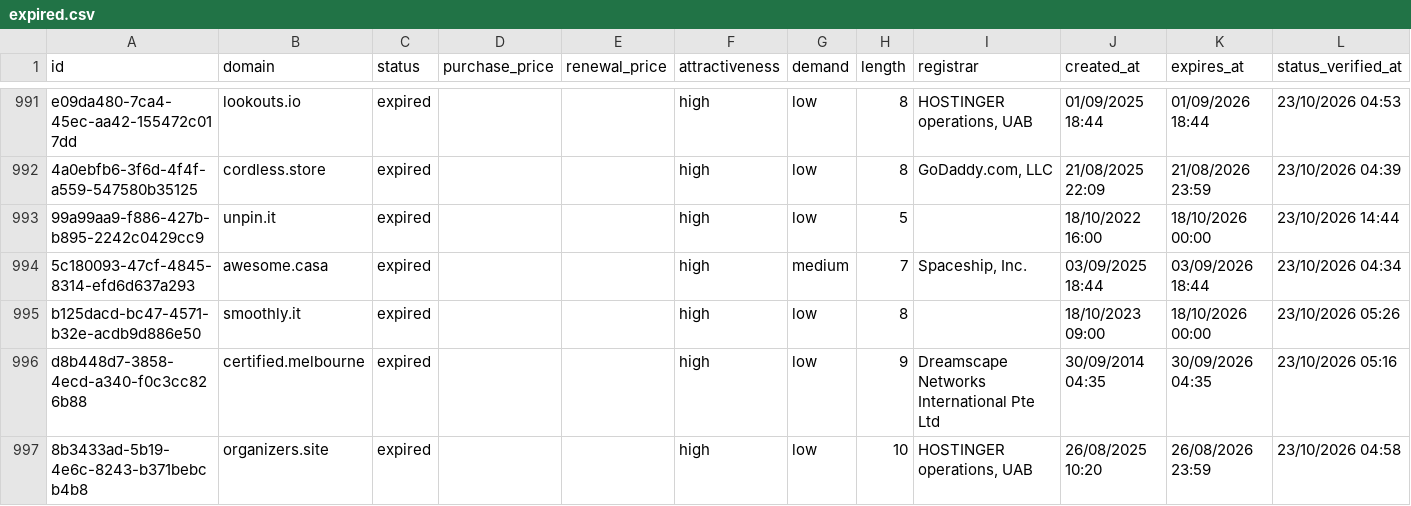
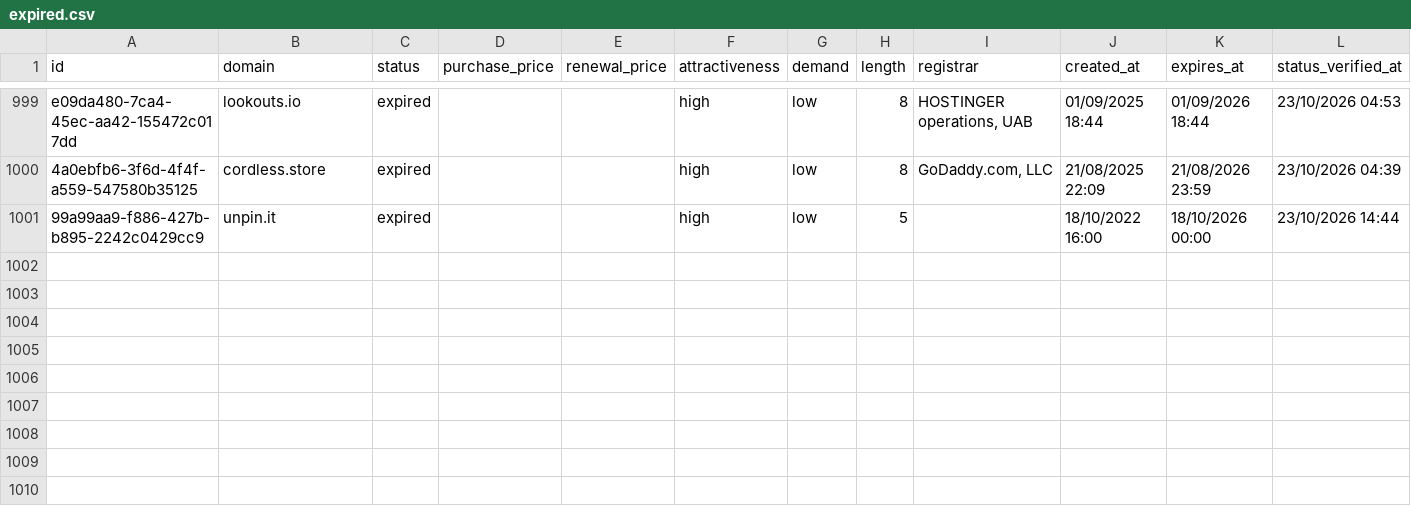
Before and after one commit to UniqueDomains/expired-oneword-domains, a CSV file: expired.csv, drawn as a sheet; only a part is shown, gaps mark what is left out; the diff covers the shown part only.

```diff
--- a/expired.csv
+++ b/expired.csv
@@ -993,5 +1001 @@ e09da480-7ca4-45ec-aa42-155472c017dd,lookouts.io,expired,,,high,low,8,"HOSTINGER
 99a99aa9-f886-427b-b895-2242c0429cc9,unpin.it,expired,,,high,low,5,,18/10/2022 16:00,18/10/2026 00:00,23/10/2026 14:44
-5c180093-47cf-4845-8314-efd6d637a293,awesome.casa,expired,,,high,medium,7,"Spaceship, Inc.",03/09/2025 18:44,03/09/2026 18:44,23/10/2026 04:34
-b125dacd-bc47-4571-b32e-acdb9d886e50,smoothly.it,expired,,,high,low,8,,18/10/2023 09:00,18/10/2026 00:00,23/10/2026 05:26
-d8b448d7-3858-4ecd-a340-f0c3cc826b88,certified.melbourne,expired,,,high,low,9,Dreamscape Networks International Pte Ltd,30/09/2014 04:35,30/09/2026 04:35,23/10/2026 05:16
-8b3433ad-5b19-4e6c-8243-b371bebcb4b8,organizers.site,expired,,,high,low,10,"HOSTINGER operations, UAB",26/08/2025 10:20,26/08/2026 23:59,23/10/2026 04:58
```
Also changed, not shown: 8 added rows, 4 removed rows and 3 edited cells elsewhere in this file, 3 other files.
